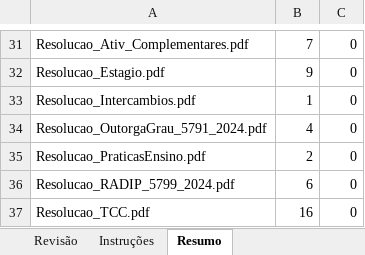
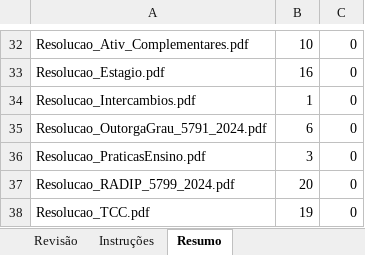
Before and after one commit to terumisan/minerva-ai-ufpa, an Excel workbook: docs/revisao_catalogo_20261113.xlsx, sheet Resumo, drawn as a sheet; only a part is shown, gaps mark what is left out; values as stored, in another font and other column widths than the file's, no borders; addresses are those after the commit; the diff covers the shown part only; the diff names each change by its address in the sheet, - before the commit and + after, or states it on an @@ line.

```diff
--- a/docs/revisao_catalogo_20261113.xlsx (sheet Resumo)
+++ b/docs/revisao_catalogo_20261113.xlsx (sheet Resumo)
-B32: 7
+B32: 10
-B33: 9
+B33: 16
-B35: 4
+B35: 6
-B36: 2
+B36: 3
-B37: 6
+B37: 20
-B38: 16
+B38: 19
```
Also changed, not shown: 1 added row and 11 edited cells elsewhere in this sheet, sheet Revisão, sheet Instruções, formulas that keep their value, 4 other files.
